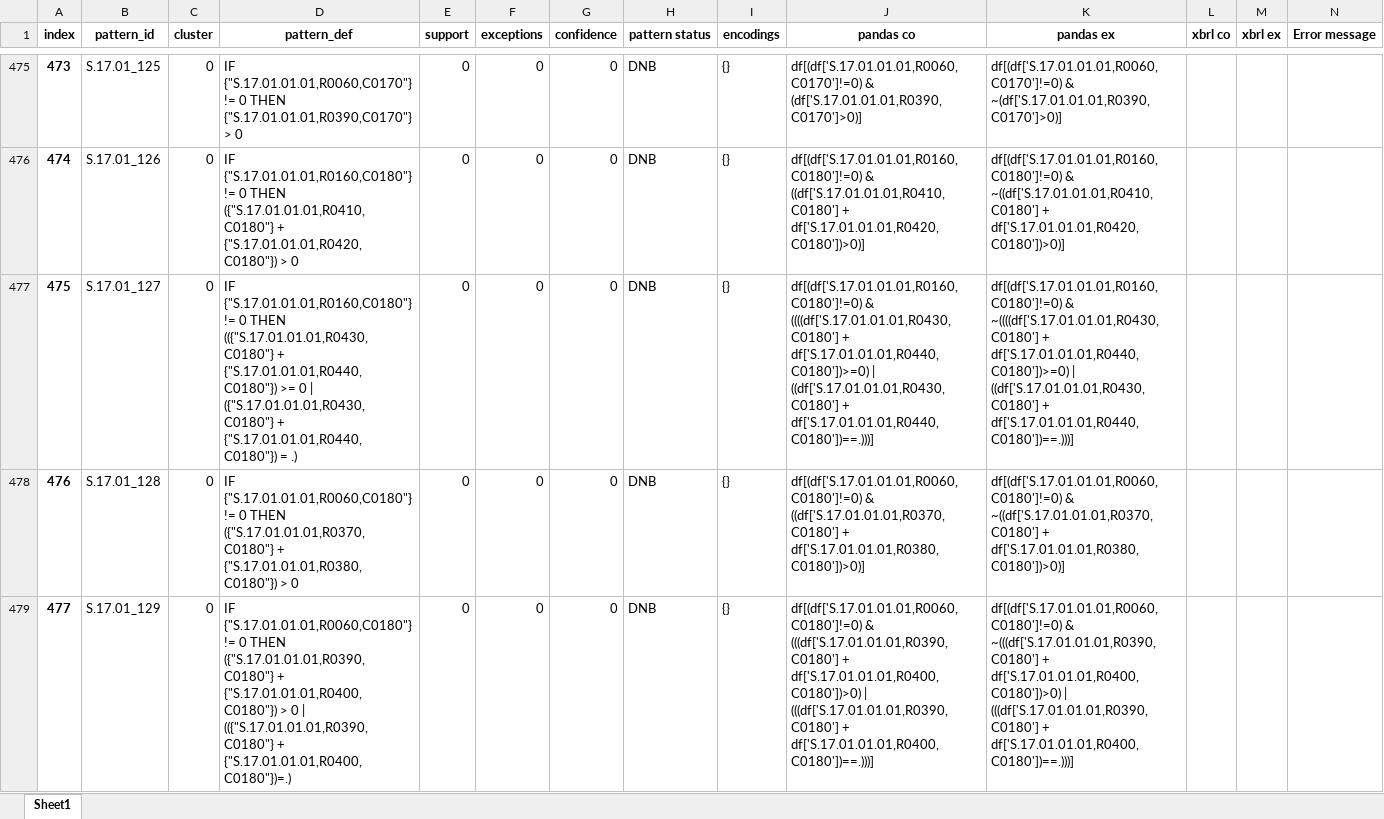
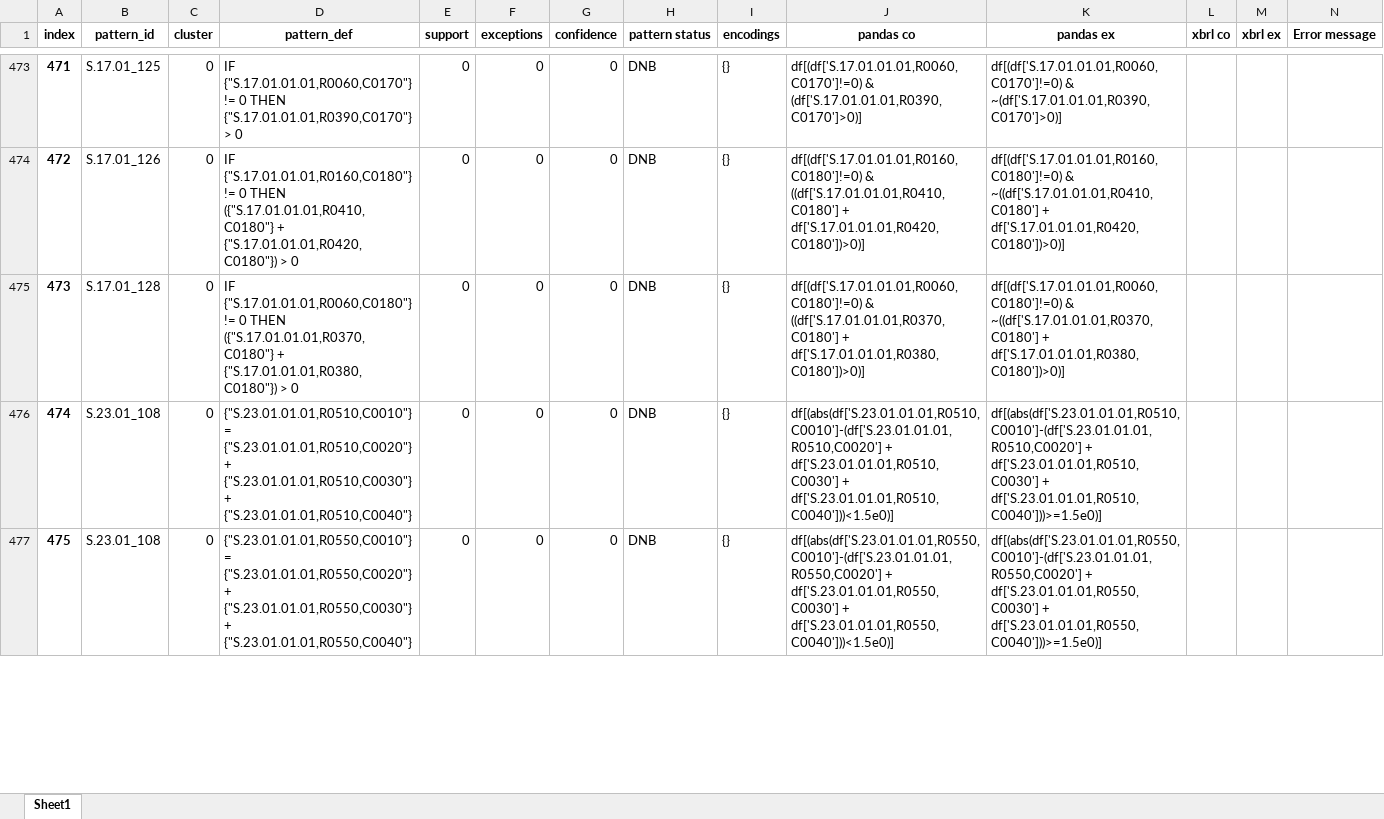
Before and after one commit to DeNederlandscheBank/data-quality-rules, an Excel workbook: solvency2-rules/ars_patterns_additional_rules.xlsx, sheet Sheet1, drawn as a sheet; only a part is shown, gaps mark what is left out; the shorter side is filled out with more unchanged rows; values as stored, in another font and other column widths than the file's, no borders; the diff covers the shown part only; the diff names each change by its address in the sheet, - before the commit and + after, or states it on an @@ line.

Commit message:
fix error ars rules (sum and =.)

```diff
--- a/solvency2-rules/ars_patterns_additional_rules.xlsx (sheet Sheet1)
+++ b/solvency2-rules/ars_patterns_additional_rules.xlsx (sheet Sheet1)
@@ column A (index) renumbered from row 391 down @@
-row 477: 475 | S.17.01_127 | 0 | IF {"S.17.01.01.01,R0160,C0180"} != 0 THEN (({"S.17.01.01.01,R0430,C0180"} + {"S.17.01.01.01,R0440,C0180"}) >= 0 | ({"S.17.01.01.01,R0430,C0180"} + {"S.17.01.01.01,R0440,C0180"}) = .) | 0 | 0 | 0 | DNB | {} | df[(df['S.17.01.01.01,R0160,C0180']!=0) & ((((df['S.17.01.01.01,R0430,C0180'] + df['S.17.01.01.01,R0440,C0180'])>=0) | ((df['S.17.01.01.01,R0430,C0180'] + df['S.17.01.01.01,R0440,C0180'])==.)))] | df[(df['S.17.01.01.01,R0160,C0180']!=0) & ~((((df['S.17.01.01.01,R0430,C0180'] + df['S.17.01.01.01,R0440,C0180'])>=0) | ((df['S.17.01.01.01,R0430,C0180'] + df['S.17.01.01.01,R0440,C0180'])==.)))]
-row 479: 477 | S.17.01_129 | 0 | IF {"S.17.01.01.01,R0060,C0180"} != 0 THEN ({"S.17.01.01.01,R0390,C0180"} + {"S.17.01.01.01,R0400,C0180"}) > 0 | (({"S.17.01.01.01,R0390,C0180"} + {"S.17.01.01.01,R0400,C0180"})=.) | 0 | 0 | 0 | DNB | {} | df[(df['S.17.01.01.01,R0060,C0180']!=0) & (((df['S.17.01.01.01,R0390,C0180'] + df['S.17.01.01.01,R0400,C0180'])>0) | (((df['S.17.01.01.01,R0390,C0180'] + df['S.17.01.01.01,R0400,C0180'])==.)))] | df[(df['S.17.01.01.01,R0060,C0180']!=0) & ~(((df['S.17.01.01.01,R0390,C0180'] + df['S.17.01.01.01,R0400,C0180'])>0) | (((df['S.17.01.01.01,R0390,C0180'] + df['S.17.01.01.01,R0400,C0180'])==.)))]
```
Also changed, not shown: 4 removed rows elsewhere in this sheet, solvency2-rules/qrs_patterns_additional_rules.xlsx, 1 other file.
